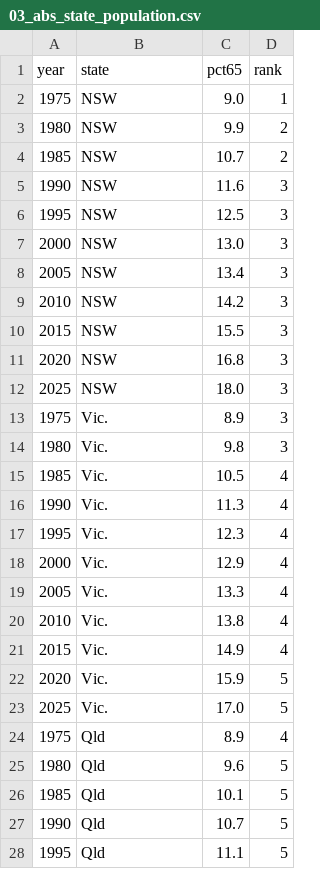
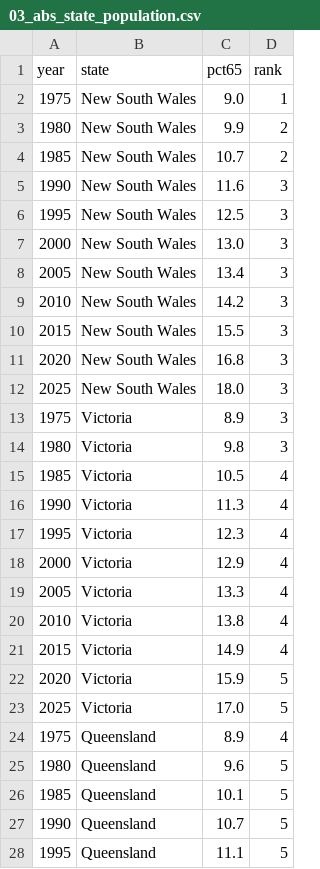
Before and after one commit to ymy28/FIT3179_DV2, a CSV file: data/03_abs_state_population.csv, drawn as a sheet; only a part is shown; the diff covers the shown part only.

```diff
--- a/data/03_abs_state_population.csv
+++ b/data/03_abs_state_population.csv
@@ -1,28 +1,28 @@
 year,state,pct65,rank
-1975,NSW,9.0,1
-1980,NSW,9.9,2
-1985,NSW,10.7,2
-1990,NSW,11.6,3
-1995,NSW,12.5,3
-2000,NSW,13.0,3
-2005,NSW,13.4,3
-2010,NSW,14.2,3
-2015,NSW,15.5,3
-2020,NSW,16.8,3
-2025,NSW,18.0,3
-1975,Vic.,8.9,3
-1980,Vic.,9.8,3
-1985,Vic.,10.5,4
-1990,Vic.,11.3,4
-1995,Vic.,12.3,4
-2000,Vic.,12.9,4
-2005,Vic.,13.3,4
-2010,Vic.,13.8,4
-2015,Vic.,14.9,4
-2020,Vic.,15.9,5
-2025,Vic.,17.0,5
-1975,Qld,8.9,4
-1980,Qld,9.6,5
-1985,Qld,10.1,5
-1990,Qld,10.7,5
-1995,Qld,11.1,5
+1975,New South Wales,9.0,1
+1980,New South Wales,9.9,2
+1985,New South Wales,10.7,2
+1990,New South Wales,11.6,3
+1995,New South Wales,12.5,3
+2000,New South Wales,13.0,3
+2005,New South Wales,13.4,3
+2010,New South Wales,14.2,3
+2015,New South Wales,15.5,3
+2020,New South Wales,16.8,3
+2025,New South Wales,18.0,3
+1975,Victoria,8.9,3
+1980,Victoria,9.8,3
+1985,Victoria,10.5,4
+1990,Victoria,11.3,4
+1995,Victoria,12.3,4
+2000,Victoria,12.9,4
+2005,Victoria,13.3,4
+2010,Victoria,13.8,4
+2015,Victoria,14.9,4
+2020,Victoria,15.9,5
+2025,Victoria,17.0,5
+1975,Queensland,8.9,4
+1980,Queensland,9.6,5
+1985,Queensland,10.1,5
+1990,Queensland,10.7,5
+1995,Queensland,11.1,5
```
Also changed, not shown: 61 edited cells elsewhere in this file, data/01_population_time_series.csv, data/04_life_expectancy.csv, 17 other files.
